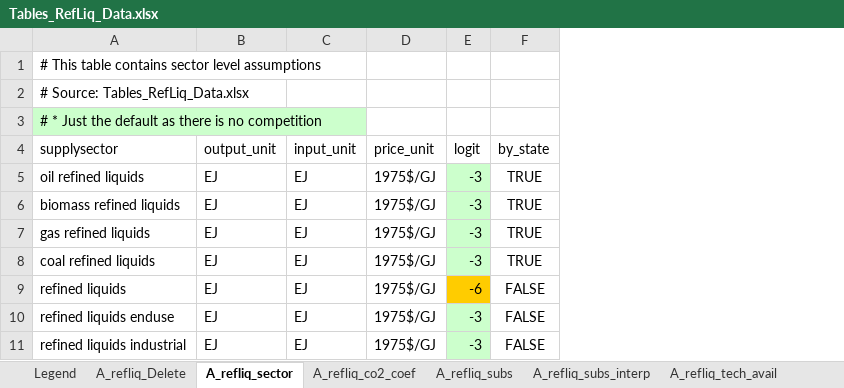
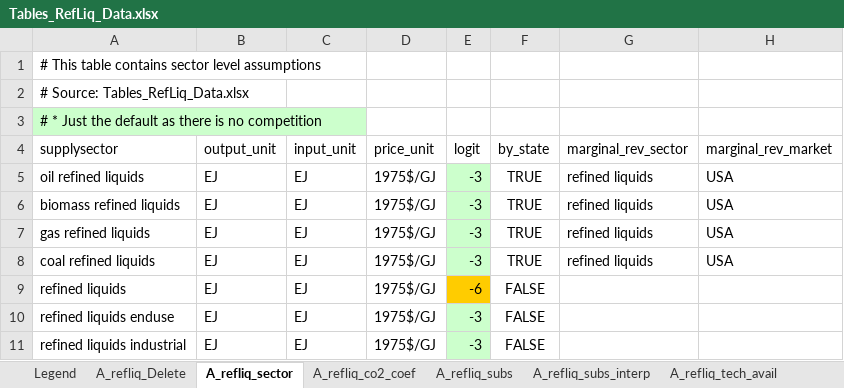
Before and after one commit to choiHenry/gcam-core, an Excel workbook: rgcam-data-system/rgcam-data/Assumptions/Tables_RefLiq_Data.xlsx, sheet A_refliq_sector, drawn as a sheet; values as stored, in another font and other column widths than the file's, no borders; the diff names each change by its address in the sheet, - before the commit and + after, or states it on an @@ line.

Commit message:
RPS stuff as well as elec water units fix and pass-through fixes for refined liquids.  Note that refined liquids needs more work.

```diff
--- a/rgcam-data-system/rgcam-data/Assumptions/Tables_RefLiq_Data.xlsx (sheet A_refliq_sector)
+++ b/rgcam-data-system/rgcam-data/Assumptions/Tables_RefLiq_Data.xlsx (sheet A_refliq_sector)
+column G (marginal_rev_sector), rows 5-8: all refined liquids
+column H (marginal_rev_market), rows 5-8: all USA
```
Also changed, not shown: 13 other files.
